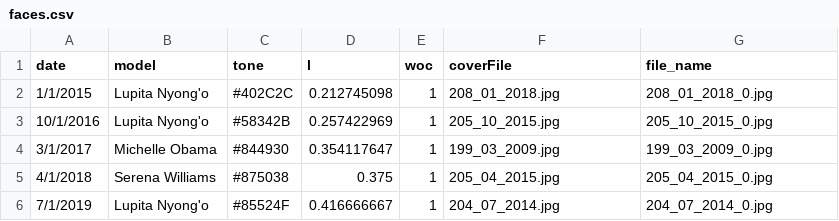
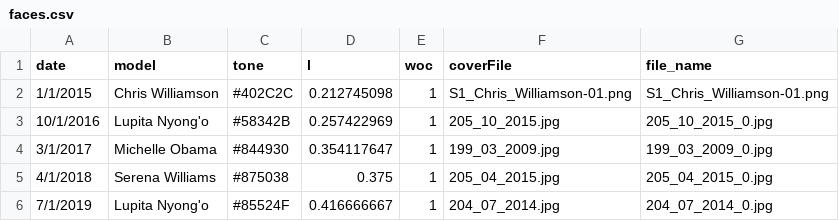
Before and after one commit to mrdcy/mrdcy.github.io, a CSV file: dist/assets/data/faces.csv, drawn as a sheet.

Commit message:
images + modifications to faces.csv

```diff
--- a/dist/assets/data/faces.csv
+++ b/dist/assets/data/faces.csv
@@ -1,3 +1,3 @@
 "date","model","tone","l","woc","coverFile","file_name"
-"1/1/2015","Lupita Nyong'o","#402C2C",0.212745098,"1","208_01_2018.jpg","208_01_2018_0.jpg"
+"1/1/2015","Chris Williamson","#402C2C",0.212745098,"1","S1_Chris_Williamson-01.png","S1_Chris_Williamson-01.png"
 "10/1/2016","Lupita Nyong'o","#58342B",0.257422969,"1","205_10_2015.jpg","205_10_2015_0.jpg"
```
Also changed, not shown: 5 other files.
